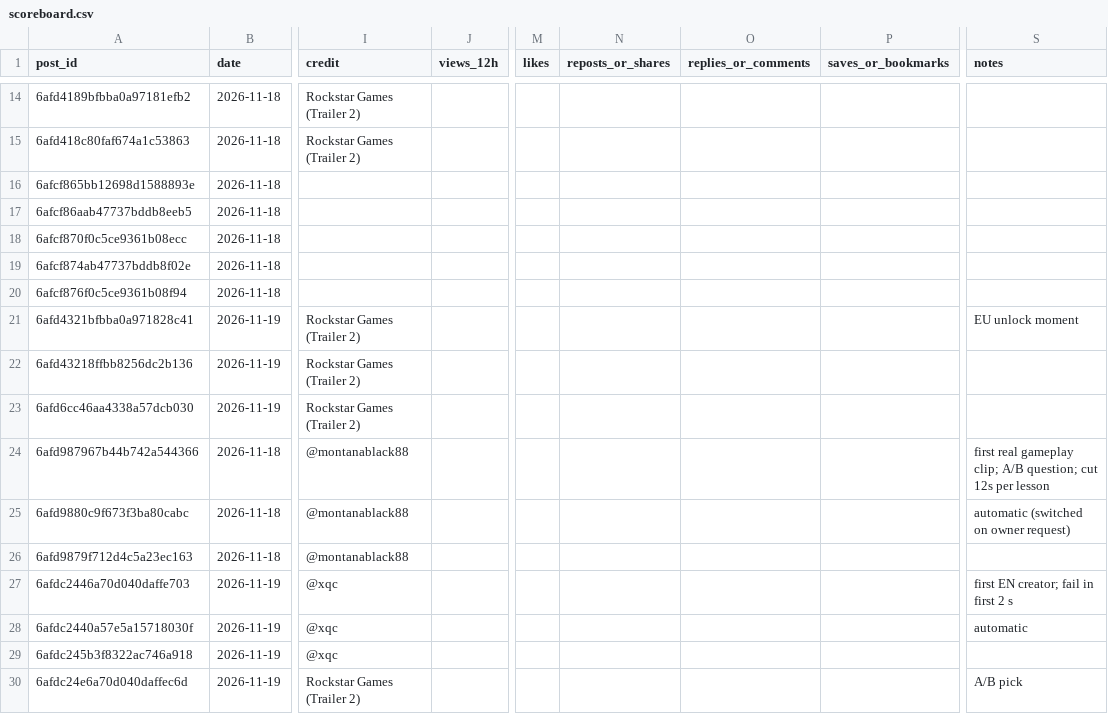
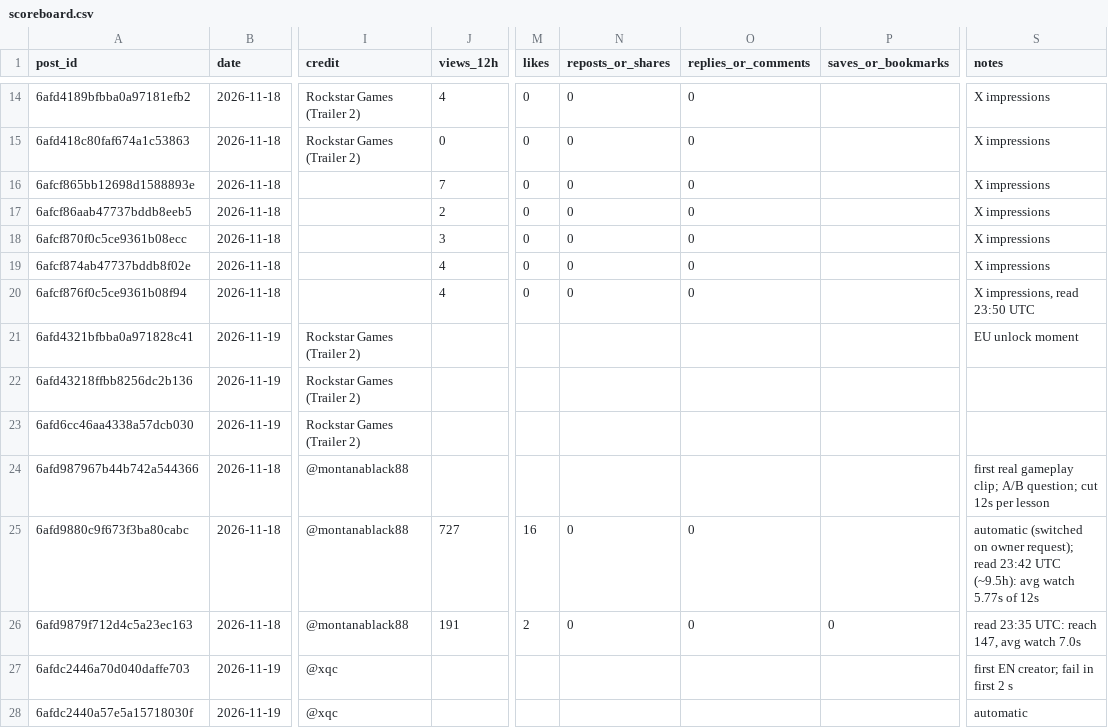
Before and after one commit to 73Cosmin/gta6channel, a CSV file: scoreboard.csv, drawn as a sheet; only a part is shown, gaps mark what is left out; the shorter side is filled out with more unchanged rows; the diff covers the shown part only; the diff names each change by its address in the sheet, - before the commit and + after, or states it on an @@ line.

```diff
--- a/scoreboard.csv
+++ b/scoreboard.csv
-J14 (views_12h): (empty)
+J14 (views_12h): 4
-M14:M20 (likes): (empty)
+M14:M20 (likes): 0
-N14:N20 (reposts_or_shares): (empty)
+N14:N20 (reposts_or_shares): 0
-O14:O20 (replies_or_comments): (empty)
+O14:O20 (replies_or_comments): 0
-S14:S19 (notes): (empty)
+S14:S19 (notes): X impressions
-J15 (views_12h): (empty)
+J15 (views_12h): 0
-J16 (views_12h): (empty)
+J16 (views_12h): 7
-J17 (views_12h): (empty)
+J17 (views_12h): 2
-J18 (views_12h): (empty)
+J18 (views_12h): 3
-J19:J20 (views_12h): (empty)
+J19:J20 (views_12h): 4
-S20 (notes): (empty)
+S20 (notes): X impressions, read 23:50 UTC
-J25 (views_12h): (empty)
+J25 (views_12h): 727
-M25 (likes): (empty)
+M25 (likes): 16
-N25:N26 (reposts_or_shares): (empty)
+N25:N26 (reposts_or_shares): 0
-O25:O26 (replies_or_comments): (empty)
+O25:O26 (replies_or_comments): 0
-S25 (notes): …on owner request)
+S25 (notes): …on owner request); read 23:42 UTC (~9.5h): avg watch 5.77s of 12s
-J26 (views_12h): (empty)
+J26 (views_12h): 191
-M26 (likes): (empty)
+M26 (likes): 2
-P26 (saves_or_bookmarks): (empty)
+P26 (saves_or_bookmarks): 0
-S26 (notes): (empty)
+S26 (notes): read 23:35 UTC: reach 147, avg watch 7.0s
```
Also changed, not shown: 59 edited cells elsewhere in this file, 5 other files.
